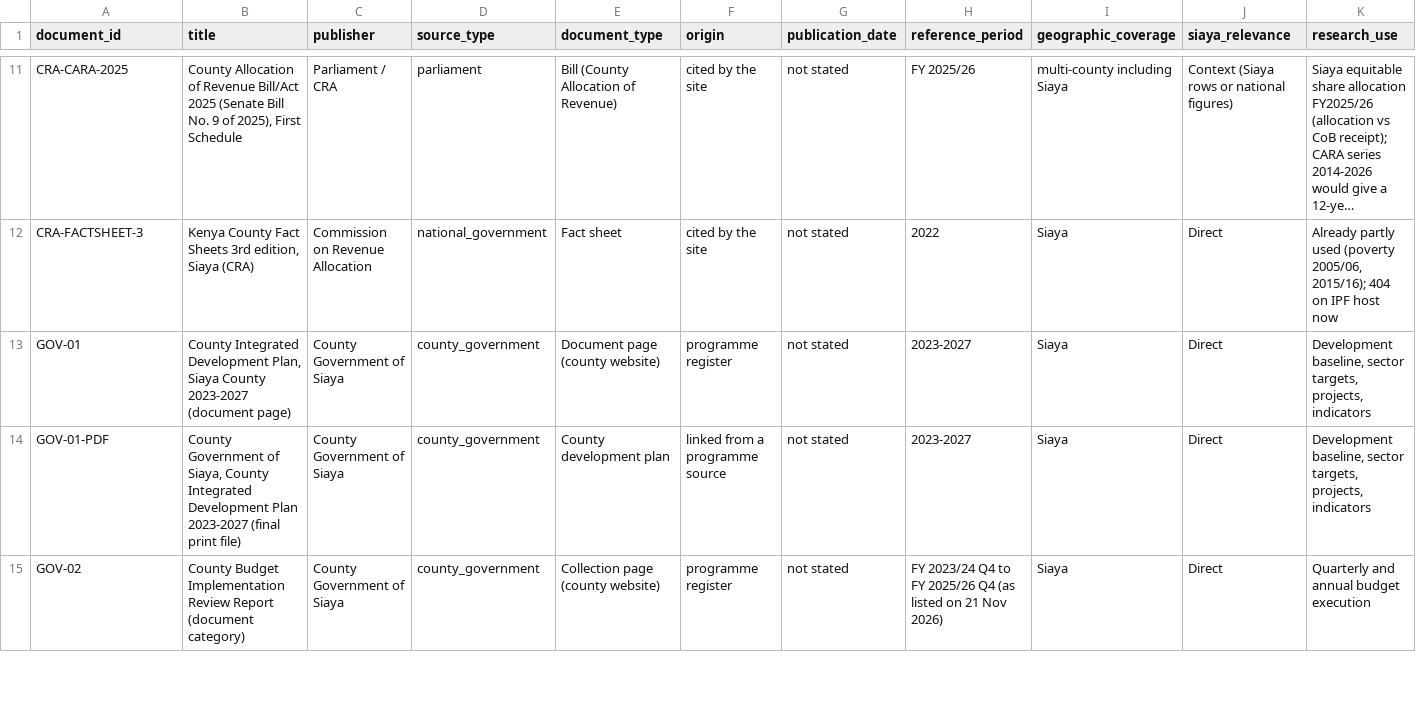
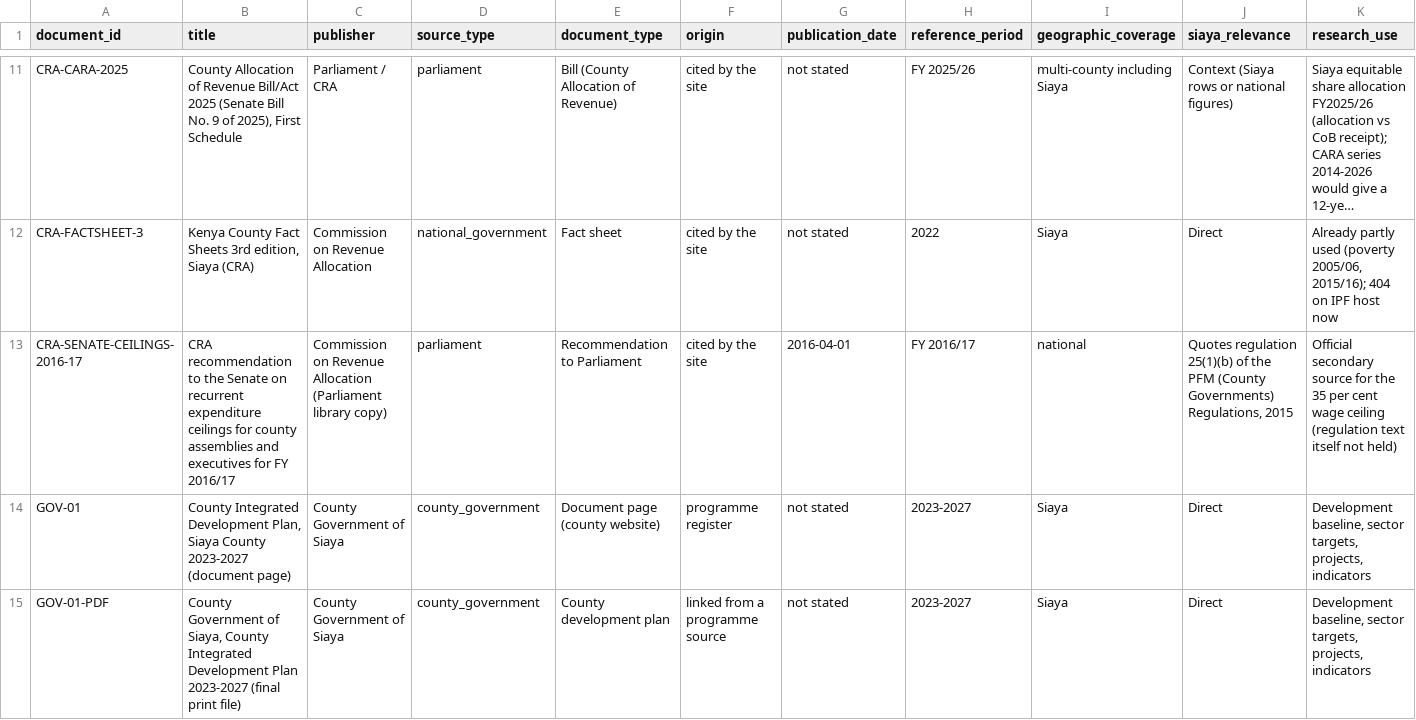
Before and after one commit to PapaDanico/Takwimu, a CSV file: docs/research/SOURCE_REGISTER.csv, drawn as a sheet; only a part is shown, gaps mark what is left out; the shorter side is filled out with more unchanged rows; long unchanged cells end in …; rows hold the shown columns only; the diff covers the shown part only; the diff names each change by its address in the sheet, - before the commit and + after, or states it on an @@ line.

```diff
--- a/docs/research/SOURCE_REGISTER.csv
+++ b/docs/research/SOURCE_REGISTER.csv
+row 13: CRA-SENATE-CEILINGS-2016-17 | CRA recommendation to the Senate on recurrent expenditure ceilings for county assemblies and executives for FY 2016/17 | Commission on Revenue Allocation (Parliament library copy) | parliament | Recommendation to Parliament | cited by the site | 2016-04-01 | FY 2016/17 | national | Quotes regulation 25(1)(b) of the PFM (County Governments) Regulations, 2015 | Official secondary source for the 35 per cent wage ceiling (regulation text itself not held)
```
Also changed, not shown: 1 added row elsewhere in this file, 9 other files.
